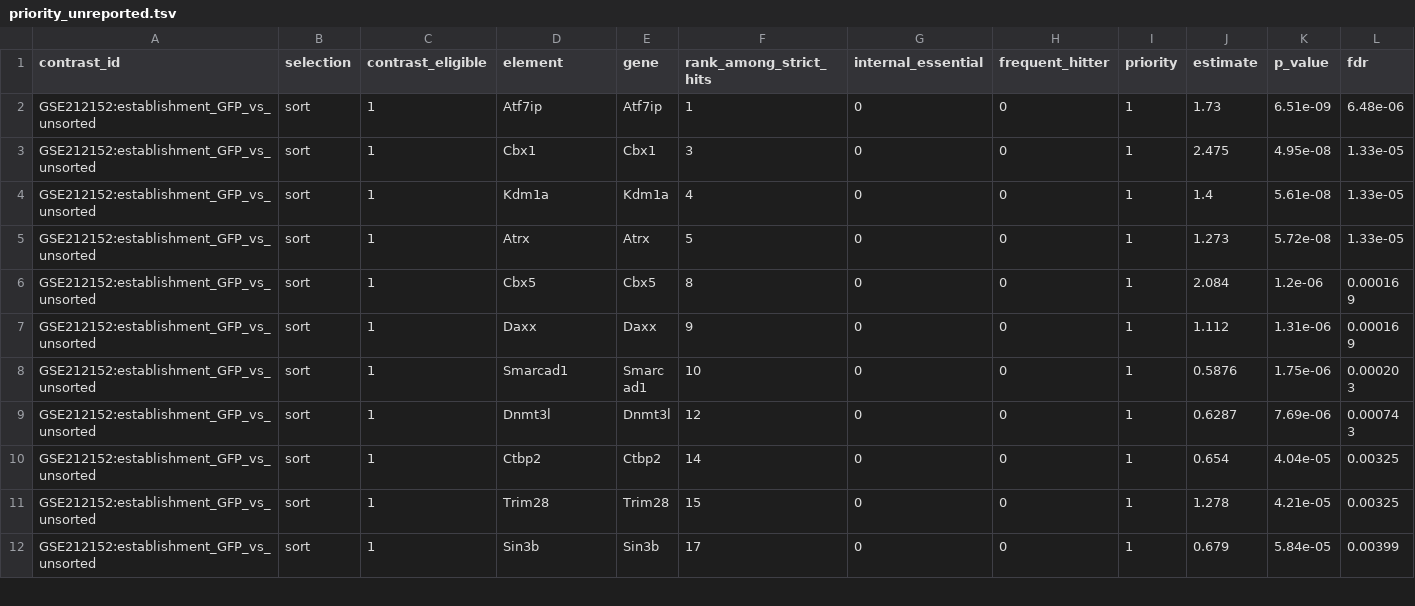
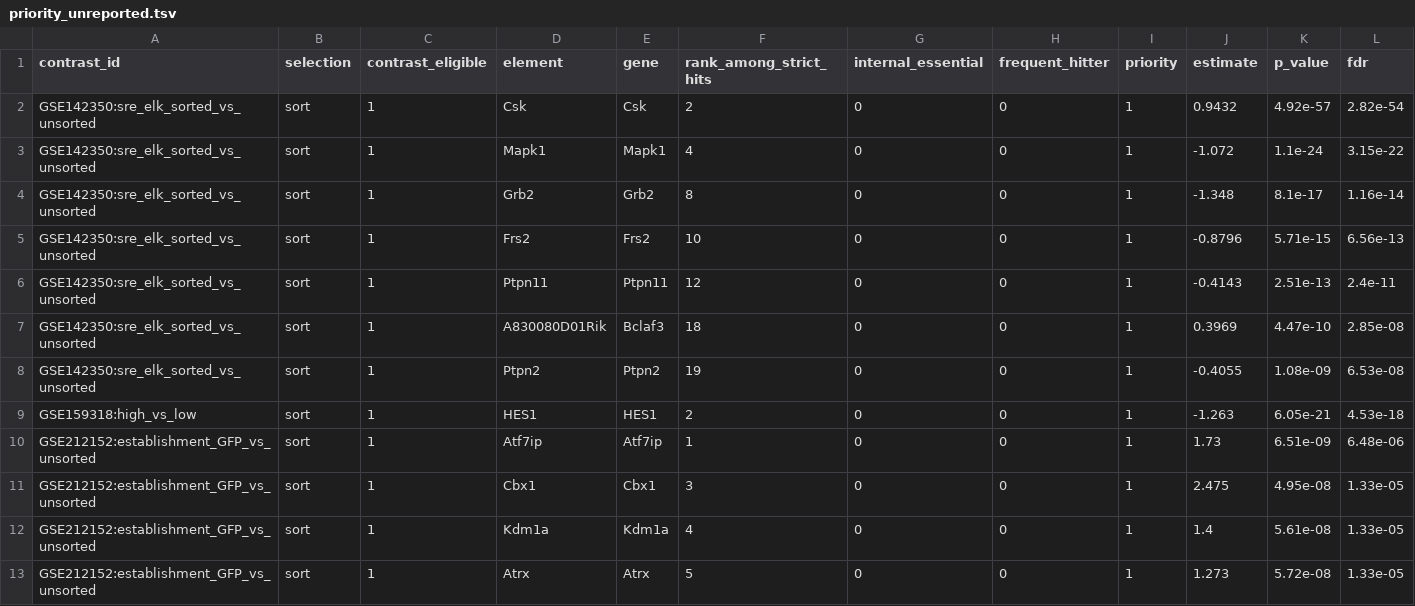
Before and after one commit to jeonglab-bcm/BARCS, a TSV file: tools/evidence-graph/reports/development/priority_unreported.tsv, drawn as a sheet; only a part is shown; the shorter side is filled out with more unchanged rows; rows hold the shown columns only; the diff names each change by its address in the sheet, - before the commit and + after, or states it on an @@ line.

```diff
--- a/tools/evidence-graph/reports/development/priority_unreported.tsv
+++ b/tools/evidence-graph/reports/development/priority_unreported.tsv
+row 2: GSE142350:sre_elk_sorted_vs_unsorted | sort | 1 | Csk | Csk | 2 | 0 | 0 | 1 | 0.9432 | 4.92e-57 | 2.82e-54
+row 3: GSE142350:sre_elk_sorted_vs_unsorted | sort | 1 | Mapk1 | Mapk1 | 4 | 0 | 0 | 1 | -1.072 | 1.1e-24 | 3.15e-22
+row 4: GSE142350:sre_elk_sorted_vs_unsorted | sort | 1 | Grb2 | Grb2 | 8 | 0 | 0 | 1 | -1.348 | 8.1e-17 | 1.16e-14
+row 5: GSE142350:sre_elk_sorted_vs_unsorted | sort | 1 | Frs2 | Frs2 | 10 | 0 | 0 | 1 | -0.8796 | 5.71e-15 | 6.56e-13
+row 6: GSE142350:sre_elk_sorted_vs_unsorted | sort | 1 | Ptpn11 | Ptpn11 | 12 | 0 | 0 | 1 | -0.4143 | 2.51e-13 | 2.4e-11
+row 7: GSE142350:sre_elk_sorted_vs_unsorted | sort | 1 | A830080D01Rik | Bclaf3 | 18 | 0 | 0 | 1 | 0.3969 | 4.47e-10 | 2.85e-08
+row 8: GSE142350:sre_elk_sorted_vs_unsorted | sort | 1 | Ptpn2 | Ptpn2 | 19 | 0 | 0 | 1 | -0.4055 | 1.08e-09 | 6.53e-08
+row 9: GSE159318:high_vs_low | sort | 1 | HES1 | HES1 | 2 | 0 | 0 | 1 | -1.263 | 6.05e-21 | 4.53e-18
```
Also changed, not shown: tools/evidence-graph/reports/development/contrast_flags.tsv, tools/evidence-graph/reports/development/network_coherence.tsv, 6 other files.
